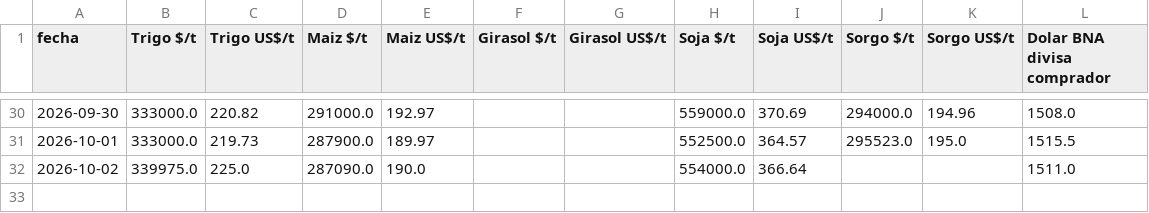
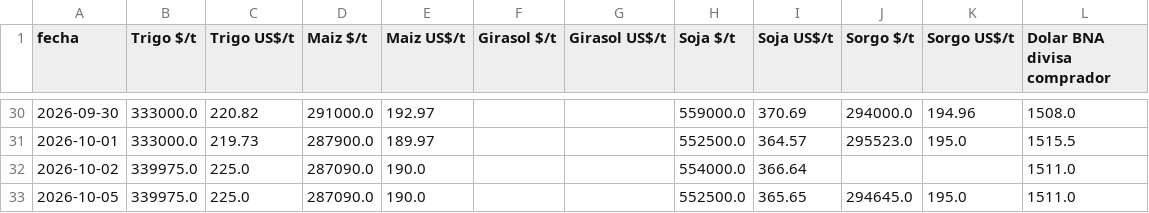
Before and after one commit to jamontedoro/panel-macro, a CSV file: datos/granos.csv, drawn as a sheet; only a part is shown, gaps mark what is left out; the diff names each change by its address in the sheet, - before the commit and + after, or states it on an @@ line.

```diff
--- a/datos/granos.csv
+++ b/datos/granos.csv
+row 33: 2026-10-05 | 339975.0 | 225.0 | 287090.0 | 190.0 |  |  | 552500.0 | 365.65 | 294645.0 | 195.0 | 1511.0
```
Also changed, not shown: datos/control.csv, datos/granos_historico.csv, 2 other files.
